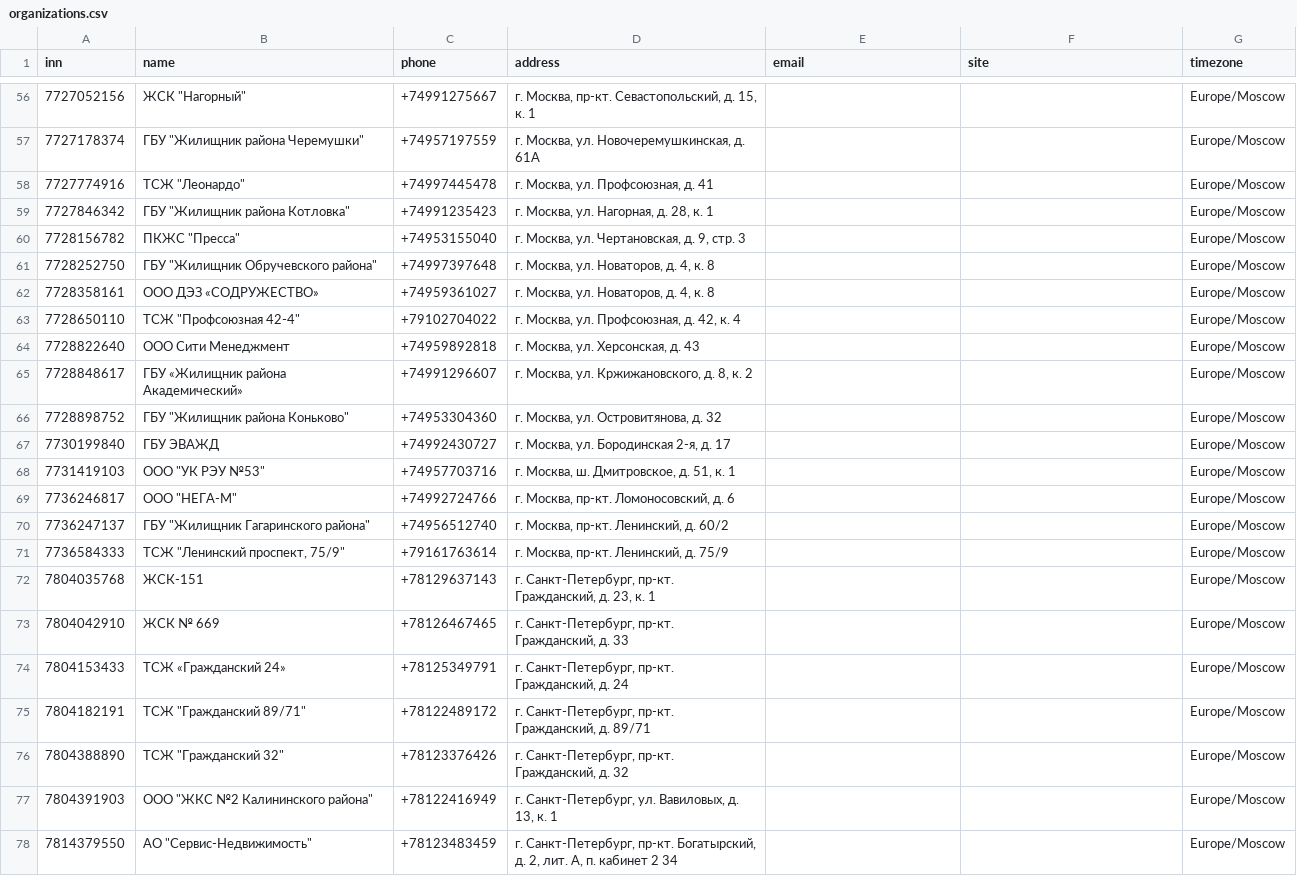
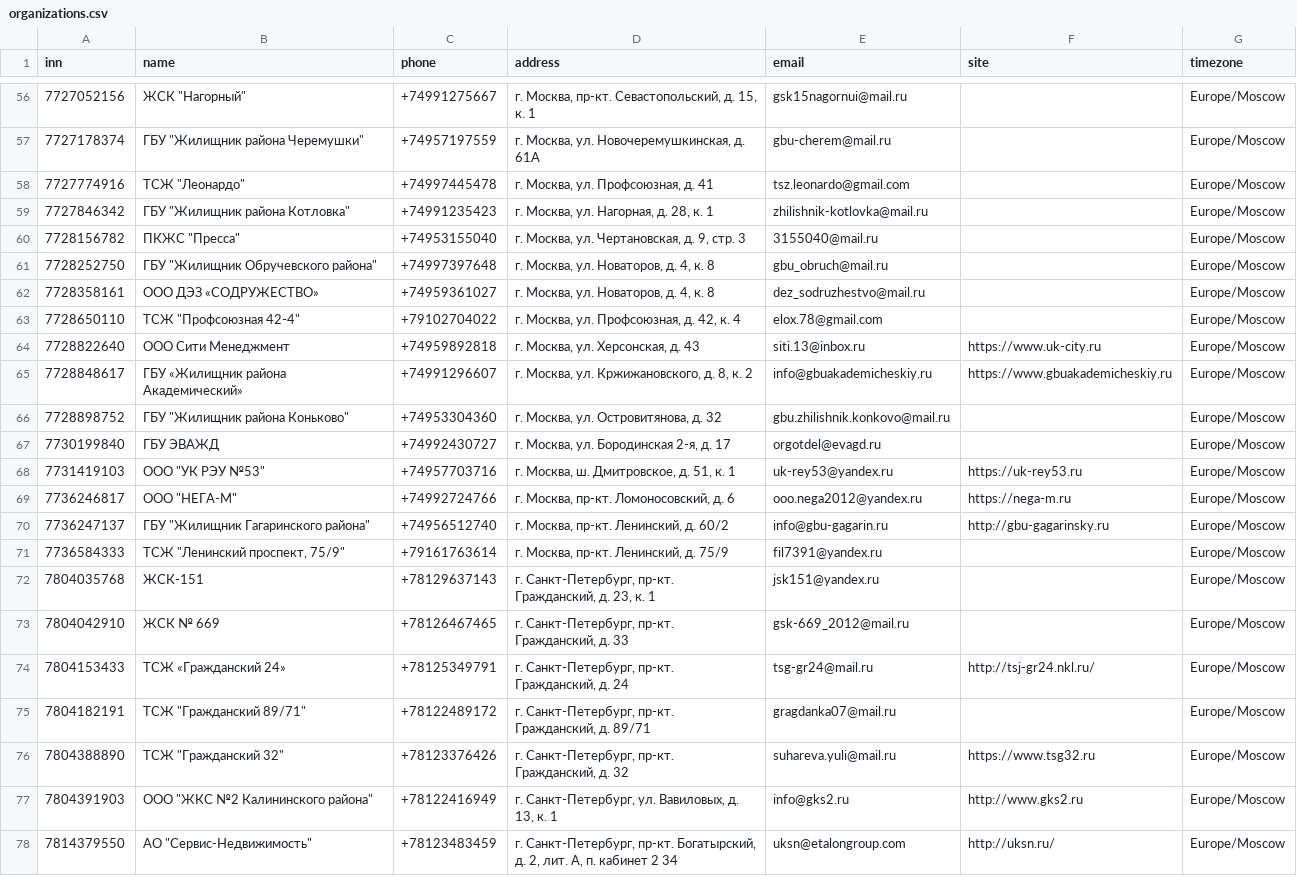
Before and after one commit to K1rL3s/vkmax-mobilization, a CSV file: backend/zheka/seed/data/organizations.csv, drawn as a sheet; only a part is shown, gaps mark what is left out; the diff covers the shown part only.

```diff
--- a/backend/zheka/seed/data/organizations.csv
+++ b/backend/zheka/seed/data/organizations.csv
@@ -56,23 +56,23 @@ inn,name,phone,address,email,site,timezone
-7727052156,"ЖСК ""Нагорный""",+74991275667,"г. Москва, пр-кт. Севастопольский, д. 15, к. 1",,,Europe/Moscow
-7727178374,"ГБУ ""Жилищник района Черемушки""",+74957197559,"г. Москва, ул. Новочеремушкинская, д. 61А",,,Europe/Moscow
-7727774916,"ТСЖ ""Леонардо""",+74997445478,"г. Москва, ул. Профсоюзная, д. 41",,,Europe/Moscow
-7727846342,"ГБУ ""Жилищник района Котловка""",+74991235423,"г. Москва, ул. Нагорная, д. 28, к. 1",,,Europe/Moscow
-7728156782,"ПКЖС ""Пресса""",+74953155040,"г. Москва, ул. Чертановская, д. 9, стр. 3",,,Europe/Moscow
-7728252750,"ГБУ ""Жилищник Обручевского района""",+74997397648,"г. Москва, ул. Новаторов, д. 4, к. 8",,,Europe/Moscow
-7728358161,ООО ДЭЗ «СОДРУЖЕСТВО»,+74959361027,"г. Москва, ул. Новаторов, д. 4, к. 8",,,Europe/Moscow
-7728650110,"ТСЖ ""Профсоюзная 42-4""",+79102704022,"г. Москва, ул. Профсоюзная, д. 42, к. 4",,,Europe/Moscow
-7728822640,ООО Сити Менеджмент,+74959892818,"г. Москва, ул. Херсонская, д. 43",,,Europe/Moscow
-7728848617,ГБУ «Жилищник района Академический»,+74991296607,"г. Москва, ул. Кржижановского, д. 8, к. 2",,,Europe/Moscow
-7728898752,"ГБУ ""Жилищник района Коньково""",+74953304360,"г. Москва, ул. Островитянова, д. 32",,,Europe/Moscow
-7730199840,ГБУ ЭВАЖД,+74992430727,"г. Москва, ул. Бородинская 2-я, д. 17",,,Europe/Moscow
-7731419103,"ООО ""УК РЭУ №53""",+74957703716,"г. Москва, ш. Дмитровское, д. 51, к. 1",,,Europe/Moscow
-7736246817,"ООО ""НЕГА-М""",+74992724766,"г. Москва, пр-кт. Ломоносовский, д. 6",,,Europe/Moscow
-7736247137,"ГБУ ""Жилищник Гагаринского района""",+74956512740,"г. Москва, пр-кт. Ленинский, д. 60/2",,,Europe/Moscow
-7736584333,"ТСЖ ""Ленинский проспект, 75/9""",+79161763614,"г. Москва, пр-кт. Ленинский, д. 75/9",,,Europe/Moscow
-7804035768,ЖСК-151,+78129637143,"г. Санкт-Петербург, пр-кт. Гражданский, д. 23, к. 1",,,Europe/Moscow
-7804042910,ЖСК № 669,+78126467465,"г. Санкт-Петербург, пр-кт. Гражданский, д. 33",,,Europe/Moscow
-7804153433,ТСЖ «Гражданский 24»,+78125349791,"г. Санкт-Петербург, пр-кт. Гражданский, д. 24",,,Europe/Moscow
-7804182191,"ТСЖ ""Гражданский 89/71""",+78122489172,"г. Санкт-Петербург, пр-кт. Гражданский, д. 89/71",,,Europe/Moscow
-7804388890,"ТСЖ ""Гражданский 32""",+78123376426,"г. Санкт-Петербург, пр-кт. Гражданский, д. 32",,,Europe/Moscow
-7804391903,"ООО ""ЖКС №2 Калининского района""",+78122416949,"г. Санкт-Петербург, ул. Вавиловых, д. 13, к. 1",,,Europe/Moscow
-7814379550,"АО ""Сервис-Недвижимость""",+78123483459,"г. Санкт-Петербург, пр-кт. Богатырский, д. 2, лит. А, п. кабинет 2 34",,,Europe/Moscow
+7727052156,"ЖСК ""Нагорный""",+74991275667,"г. Москва, пр-кт. Севастопольский, д. 15, к. 1",gsk15nagornui@mail.ru,,Europe/Moscow
+7727178374,"ГБУ ""Жилищник района Черемушки""",+74957197559,"г. Москва, ул. Новочеремушкинская, д. 61А",gbu-cherem@mail.ru,,Europe/Moscow
+7727774916,"ТСЖ ""Леонардо""",+74997445478,"г. Москва, ул. Профсоюзная, д. 41",tsz.leonardo@gmail.com,,Europe/Moscow
+7727846342,"ГБУ ""Жилищник района Котловка""",+74991235423,"г. Москва, ул. Нагорная, д. 28, к. 1",zhilishnik-kotlovka@mail.ru,,Europe/Moscow
+7728156782,"ПКЖС ""Пресса""",+74953155040,"г. Москва, ул. Чертановская, д. 9, стр. 3",3155040@mail.ru,,Europe/Moscow
+7728252750,"ГБУ ""Жилищник Обручевского района""",+74997397648,"г. Москва, ул. Новаторов, д. 4, к. 8",gbu_obruch@mail.ru,,Europe/Moscow
+7728358161,ООО ДЭЗ «СОДРУЖЕСТВО»,+74959361027,"г. Москва, ул. Новаторов, д. 4, к. 8",dez_sodruzhestvo@mail.ru,,Europe/Moscow
+7728650110,"ТСЖ ""Профсоюзная 42-4""",+79102704022,"г. Москва, ул. Профсоюзная, д. 42, к. 4",elox.78@gmail.com,,Europe/Moscow
+7728822640,ООО Сити Менеджмент,+74959892818,"г. Москва, ул. Херсонская, д. 43",siti.13@inbox.ru,https://www.uk-city.ru,Europe/Moscow
+7728848617,ГБУ «Жилищник района Академический»,+74991296607,"г. Москва, ул. Кржижановского, д. 8, к. 2",info@gbuakademicheskiy.ru,https://www.gbuakademicheskiy.ru,Europe/Moscow
+7728898752,"ГБУ ""Жилищник района Коньково""",+74953304360,"г. Москва, ул. Островитянова, д. 32",gbu.zhilishnik.konkovo@mail.ru,,Europe/Moscow
+7730199840,ГБУ ЭВАЖД,+74992430727,"г. Москва, ул. Бородинская 2-я, д. 17",orgotdel@evagd.ru,,Europe/Moscow
+7731419103,"ООО ""УК РЭУ №53""",+74957703716,"г. Москва, ш. Дмитровское, д. 51, к. 1",uk-rey53@yandex.ru,https://uk-rey53.ru,Europe/Moscow
+7736246817,"ООО ""НЕГА-М""",+74992724766,"г. Москва, пр-кт. Ломоносовский, д. 6",ooo.nega2012@yandex.ru,https://nega-m.ru,Europe/Moscow
+7736247137,"ГБУ ""Жилищник Гагаринского района""",+74956512740,"г. Москва, пр-кт. Ленинский, д. 60/2",info@gbu-gagarin.ru,http://gbu-gagarinsky.ru,Europe/Moscow
+7736584333,"ТСЖ ""Ленинский проспект, 75/9""",+79161763614,"г. Москва, пр-кт. Ленинский, д. 75/9",fil7391@yandex.ru,,Europe/Moscow
+7804035768,ЖСК-151,+78129637143,"г. Санкт-Петербург, пр-кт. Гражданский, д. 23, к. 1",jsk151@yandex.ru,,Europe/Moscow
+7804042910,ЖСК № 669,+78126467465,"г. Санкт-Петербург, пр-кт. Гражданский, д. 33",gsk-669_2012@mail.ru,,Europe/Moscow
+7804153433,ТСЖ «Гражданский 24»,+78125349791,"г. Санкт-Петербург, пр-кт. Гражданский, д. 24",tsg-gr24@mail.ru,http://tsj-gr24.nkl.ru/,Europe/Moscow
+7804182191,"ТСЖ ""Гражданский 89/71""",+78122489172,"г. Санкт-Петербург, пр-кт. Гражданский, д. 89/71",gragdanka07@mail.ru,,Europe/Moscow
+7804388890,"ТСЖ ""Гражданский 32""",+78123376426,"г. Санкт-Петербург, пр-кт. Гражданский, д. 32",suhareva.yuli@mail.ru,https://www.tsg32.ru,Europe/Moscow
+7804391903,"ООО ""ЖКС №2 Калининского района""",+78122416949,"г. Санкт-Петербург, ул. Вавиловых, д. 13, к. 1",info@gks2.ru,http://www.gks2.ru,Europe/Moscow
+7814379550,"АО ""Сервис-Недвижимость""",+78123483459,"г. Санкт-Петербург, пр-кт. Богатырский, д. 2, лит. А, п. кабинет 2 34",uksn@etalongroup.com,http://uksn.ru/,Europe/Moscow
```
Also changed, not shown: 59 edited cells elsewhere in this file, 23 other files.
